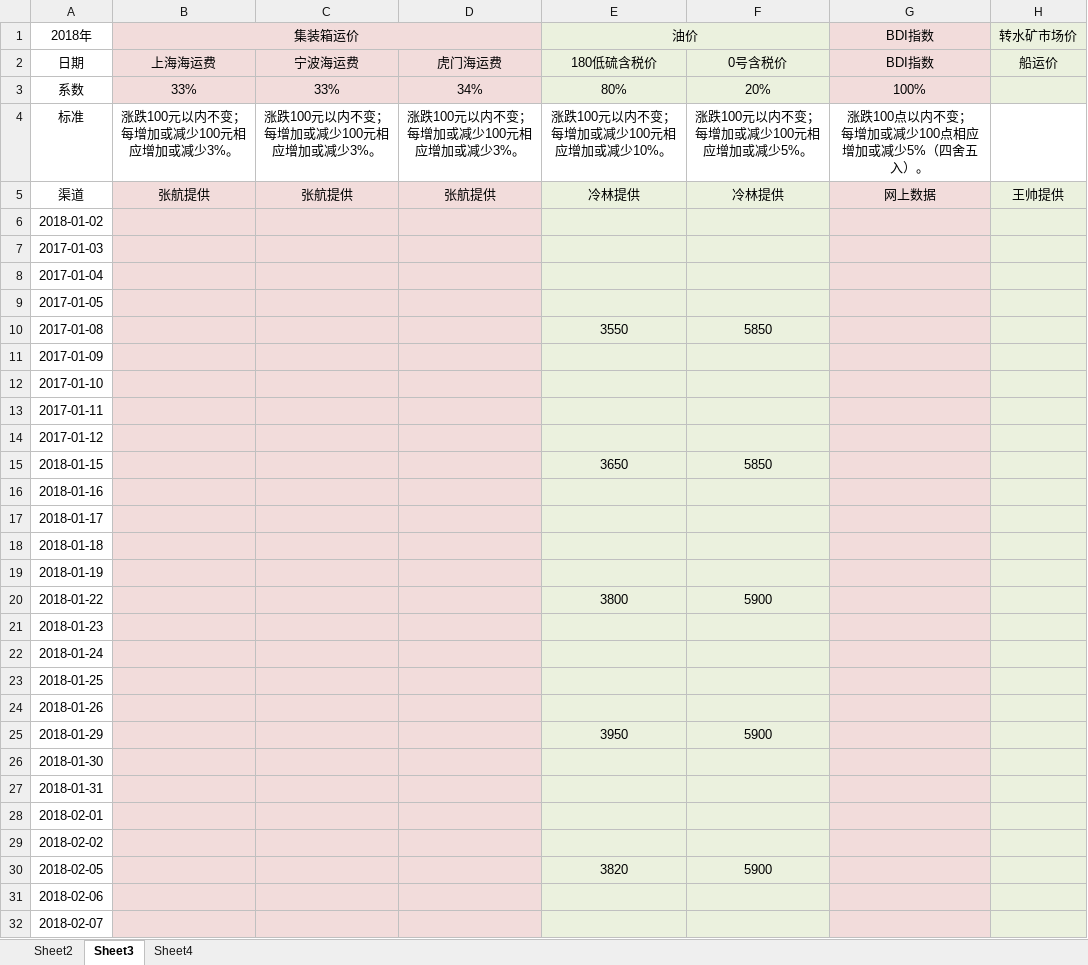
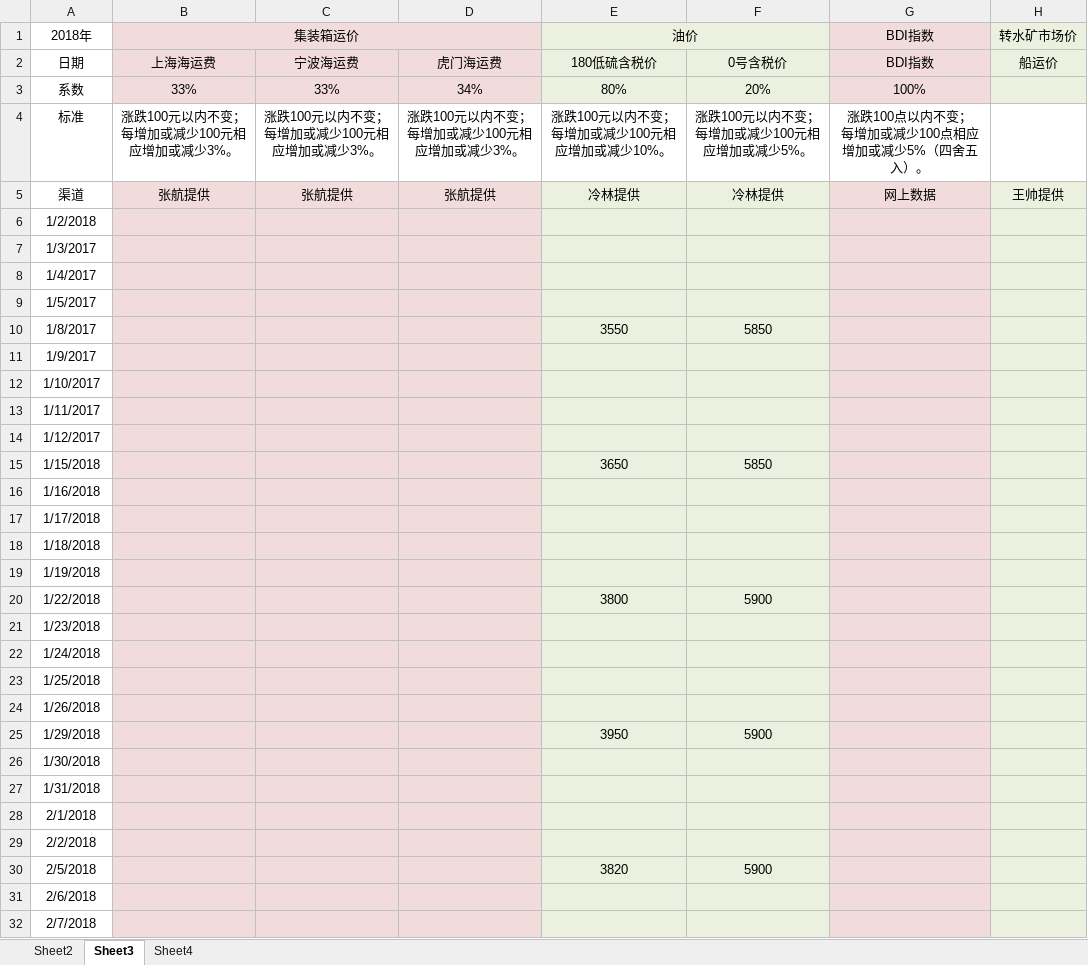
Before and after one commit to TrawindShippingCostProject/TrawindShippingCostForecast, an Excel workbook: 运价分析.xlsx, sheet Sheet3, drawn as a sheet; only a part is shown; values as stored, in another font and other column widths than the file's, no borders; the diff covers the shown part only; the diff names each change by its address in the sheet, - before the commit and + after, or states it on an @@ line.

```diff
--- a/运价分析.xlsx (sheet Sheet3)
+++ b/运价分析.xlsx (sheet Sheet3)
-A6 (2018年): 2018-01-02
+A6 (2018年): 1/2/2018
-A7 (2018年): 2017-01-03
+A7 (2018年): 1/3/2017
-A8 (2018年): 2017-01-04
+A8 (2018年): 1/4/2017
-A9 (2018年): 2017-01-05
+A9 (2018年): 1/5/2017
-A10 (2018年): 2017-01-08
+A10 (2018年): 1/8/2017
-A11 (2018年): 2017-01-09
+A11 (2018年): 1/9/2017
-A12 (2018年): 2017-01-10
+A12 (2018年): 1/10/2017
-A13 (2018年): 2017-01-11
+A13 (2018年): 1/11/2017
-A14 (2018年): 2017-01-12
+A14 (2018年): 1/12/2017
-A15 (2018年): 2018-01-15
+A15 (2018年): 1/15/2018
-A16 (2018年): 2018-01-16
+A16 (2018年): 1/16/2018
-A17 (2018年): 2018-01-17
+A17 (2018年): 1/17/2018
-A18 (2018年): 2018-01-18
+A18 (2018年): 1/18/2018
-A19 (2018年): 2018-01-19
+A19 (2018年): 1/19/2018
-A20 (2018年): 2018-01-22
+A20 (2018年): 1/22/2018
-A21 (2018年): 2018-01-23
+A21 (2018年): 1/23/2018
-A22 (2018年): 2018-01-24
+A22 (2018年): 1/24/2018
-A23 (2018年): 2018-01-25
+A23 (2018年): 1/25/2018
-A24 (2018年): 2018-01-26
+A24 (2018年): 1/26/2018
-A25 (2018年): 2018-01-29
+A25 (2018年): 1/29/2018
-A26 (2018年): 2018-01-30
+A26 (2018年): 1/30/2018
-A27 (2018年): 2018-01-31
+A27 (2018年): 1/31/2018
-A28 (2018年): 2018-02-01
+A28 (2018年): 2/1/2018
-A29 (2018年): 2018-02-02
+A29 (2018年): 2/2/2018
-A30 (2018年): 2018-02-05
+A30 (2018年): 2/5/2018
-A31 (2018年): 2018-02-06
+A31 (2018年): 2/6/2018
-A32 (2018年): 2018-02-07
+A32 (2018年): 2/7/2018
```
Also changed, not shown: 180 edited cells elsewhere in this sheet, sheet Sheet2, sheet Sheet4, 21 other files.
